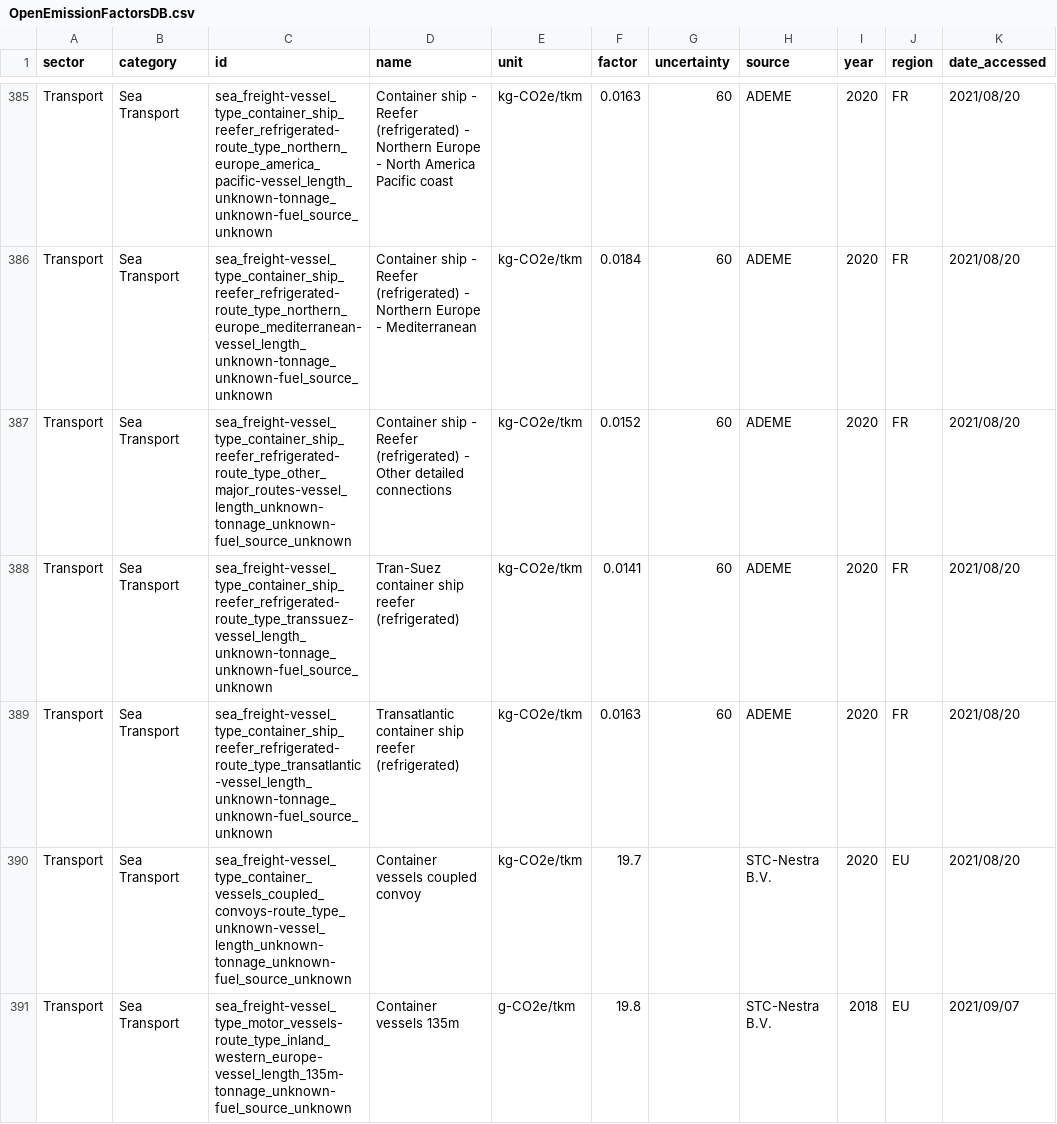
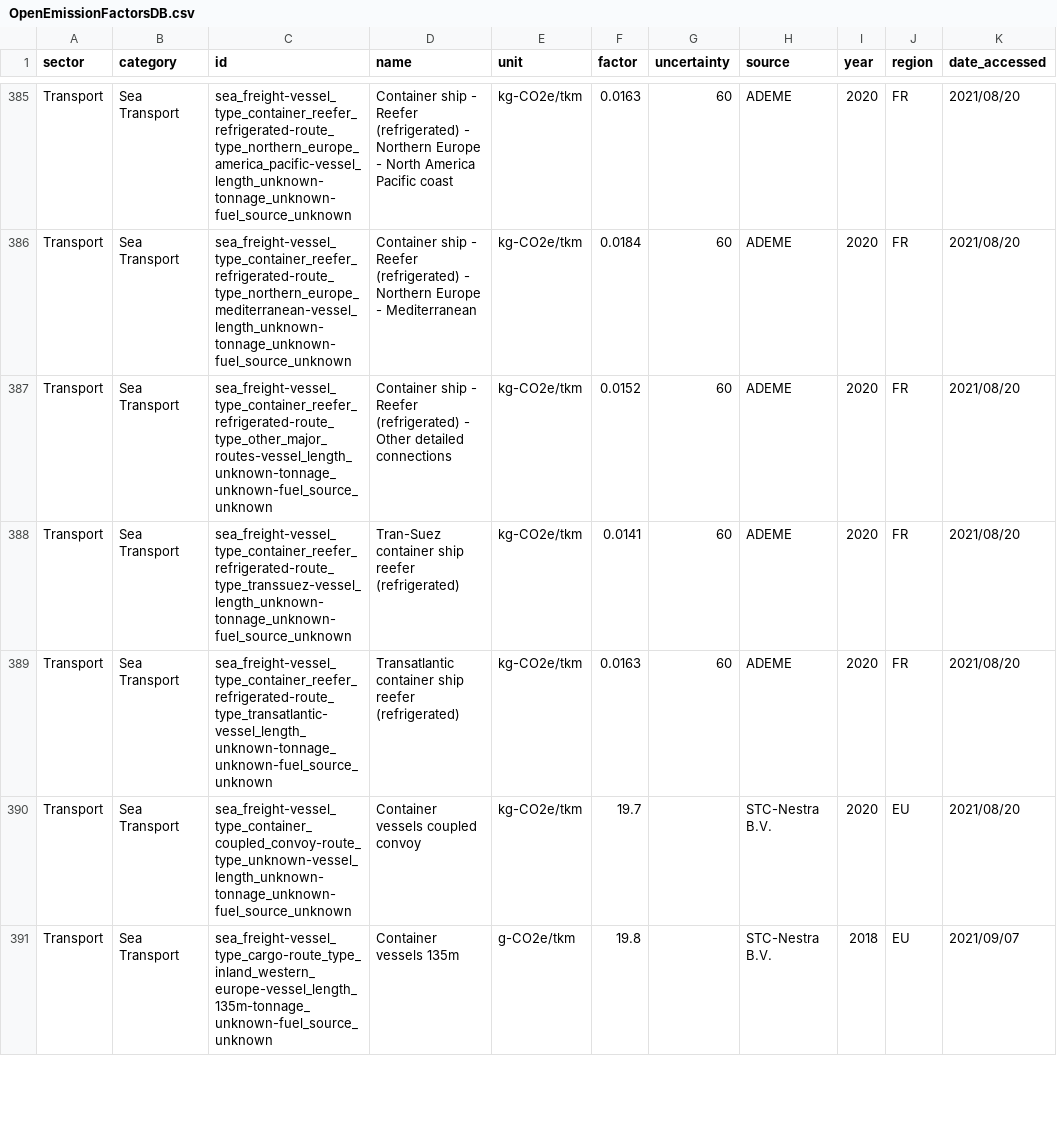
Before and after one commit to climatiq/Open-Emission-Factors-DB, a CSV file: OpenEmissionFactorsDB.csv, drawn as a sheet; only a part is shown, gaps mark what is left out; the diff covers the shown part only; the diff names each change by its address in the sheet, - before the commit and + after, or states it on an @@ line.

```diff
--- a/OpenEmissionFactorsDB.csv
+++ b/OpenEmissionFactorsDB.csv
-C385 (id): sea_freight-vessel_type_container_ship_reefer_refrigerated-route_type_northern_europe_america_pacific-vessel_length_unknown-tonnage_unknown-fuel_source_unknown
+C385 (id): sea_freight-vessel_type_container_reefer_refrigerated-route_type_northern_europe_america_pacific-vessel_length_unknown-tonnage_unknown-fuel_source_unknown
-C386 (id): sea_freight-vessel_type_container_ship_reefer_refrigerated-route_type_northern_europe_mediterranean-vessel_length_unknown-tonnage_unknown-fuel_source_unknown
+C386 (id): sea_freight-vessel_type_container_reefer_refrigerated-route_type_northern_europe_mediterranean-vessel_length_unknown-tonnage_unknown-fuel_source_unknown
-C387 (id): sea_freight-vessel_type_container_ship_reefer_refrigerated-route_type_other_major_routes-vessel_length_unknown-tonnage_unknown-fuel_source_unknown
+C387 (id): sea_freight-vessel_type_container_reefer_refrigerated-route_type_other_major_routes-vessel_length_unknown-tonnage_unknown-fuel_source_unknown
-C388 (id): sea_freight-vessel_type_container_ship_reefer_refrigerated-route_type_transsuez-vessel_length_unknown-tonnage_unknown-fuel_source_unknown
+C388 (id): sea_freight-vessel_type_container_reefer_refrigerated-route_type_transsuez-vessel_length_unknown-tonnage_unknown-fuel_source_unknown
-C389 (id): sea_freight-vessel_type_container_ship_reefer_refrigerated-route_type_transatlantic-vessel_length_unknown-tonnage_unknown-fuel_source_unknown
+C389 (id): sea_freight-vessel_type_container_reefer_refrigerated-route_type_transatlantic-vessel_length_unknown-tonnage_unknown-fuel_source_unknown
-C390 (id): sea_freight-vessel_type_container_vessels_coupled_convoys-route_type_unknown-vessel_length_unknown-tonnage_unknown-fuel_source_unknown
+C390 (id): sea_freight-vessel_type_container_coupled_convoy-route_type_unknown-vessel_length_unknown-tonnage_unknown-fuel_source_unknown
-C391 (id): sea_freight-vessel_type_motor_vessels-route_type_inland_western_europe-vessel_length_135m-tonnage_unknown-fuel_source_unknown
+C391 (id): sea_freight-vessel_type_cargo-route_type_inland_western_europe-vessel_length_135m-tonnage_unknown-fuel_source_unknown
```
Also changed, not shown: 3 removed rows and 122 edited cells elsewhere in this file.
